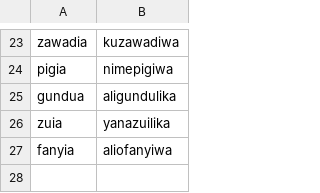
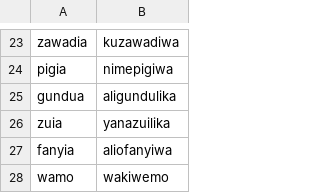
Before and after one commit to zavanton123/tayra-languages, a TSV file: tools/courses/sw/extra_forms.tsv, drawn as a sheet; only a part is shown, gaps mark what is left out.

Commit message:
Add Swahili form for 3800

```diff
--- a/tools/courses/sw/extra_forms.tsv
+++ b/tools/courses/sw/extra_forms.tsv
@@ -27 +27,2 @@ zuia	yanazuilika
 fanyia	aliofanyiwa
+wamo	wakiwemo
```
